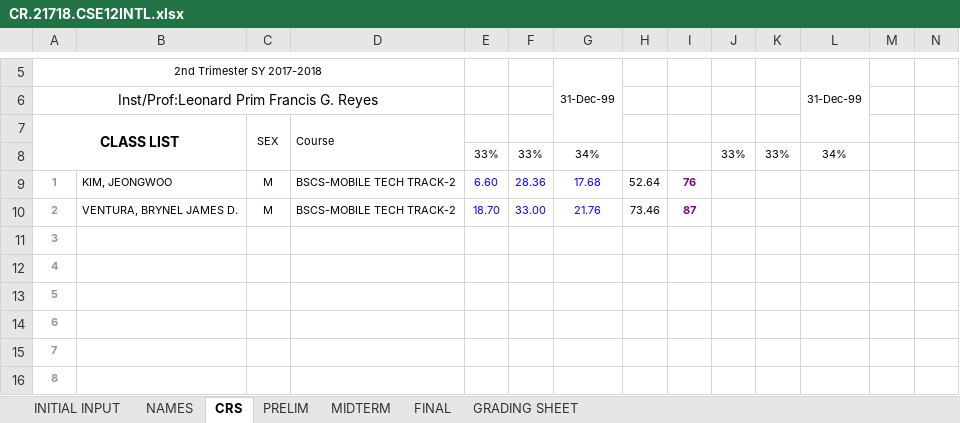
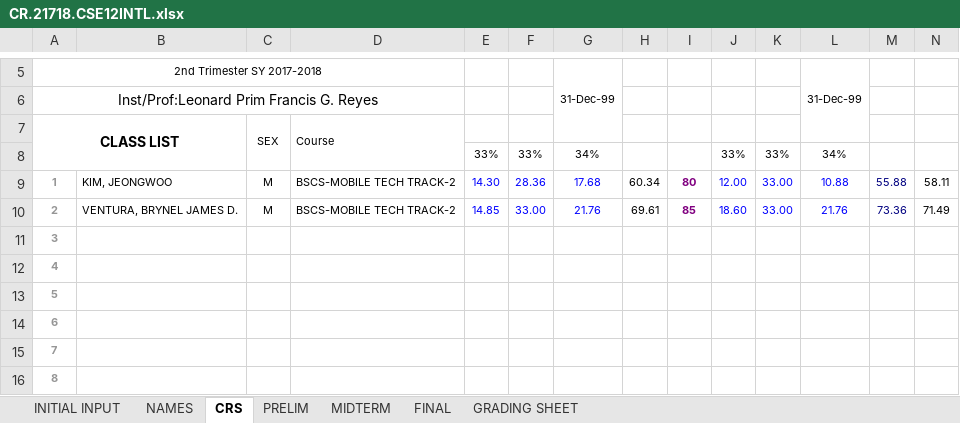
Before and after one commit to primusr/2T1718CR, an Excel workbook: CR.21718.CSE12INTL.xlsx, sheet CRS, drawn as a sheet; only a part is shown, gaps mark what is left out; values as stored, in another font and other column widths than the file's, no borders; conditional formats not drawn; removed rows and columns are numbered as before the commit, all else as after; rows hold the shown columns only; the diff names each change by its address in the sheet, - before the commit and + after, or states it on an @@ line.

```diff
--- a/CR.21718.CSE12INTL.xlsx (sheet CRS)
+++ b/CR.21718.CSE12INTL.xlsx (sheet CRS)
-row 9: 1 | KIM, JEONGWOO | M | BSCS-MOBILE TECH TRACK-2 | 6.60 | 28.36 | 17.68 | 52.64 | 76
-row 10: 2 | VENTURA, BRYNEL JAMES D. | M | BSCS-MOBILE TECH TRACK-2 | 18.70 | 33.00 | 21.76 | 73.46 | 87
+row 9: 1 | KIM, JEONGWOO | M | BSCS-MOBILE TECH TRACK-2 | 14.30 | 28.36 | 17.68 | 60.34 | 80 | 12.00 | 33.00 | 10.88 | 55.88 | 58.11
+row 10: 2 | VENTURA, BRYNEL JAMES D. | M | BSCS-MOBILE TECH TRACK-2 | 14.85 | 33.00 | 21.76 | 69.61 | 85 | 18.60 | 33.00 | 21.76 | 73.36 | 71.49
```
Also changed, not shown: sheet FINAL, sheet MIDTERM, sheet PRELIM, sheet GRADING SHEET, charts or pictures, CR.21718.ICS63A.xlsx, CR.21718.ITE152A.xlsx, 7 other files.
